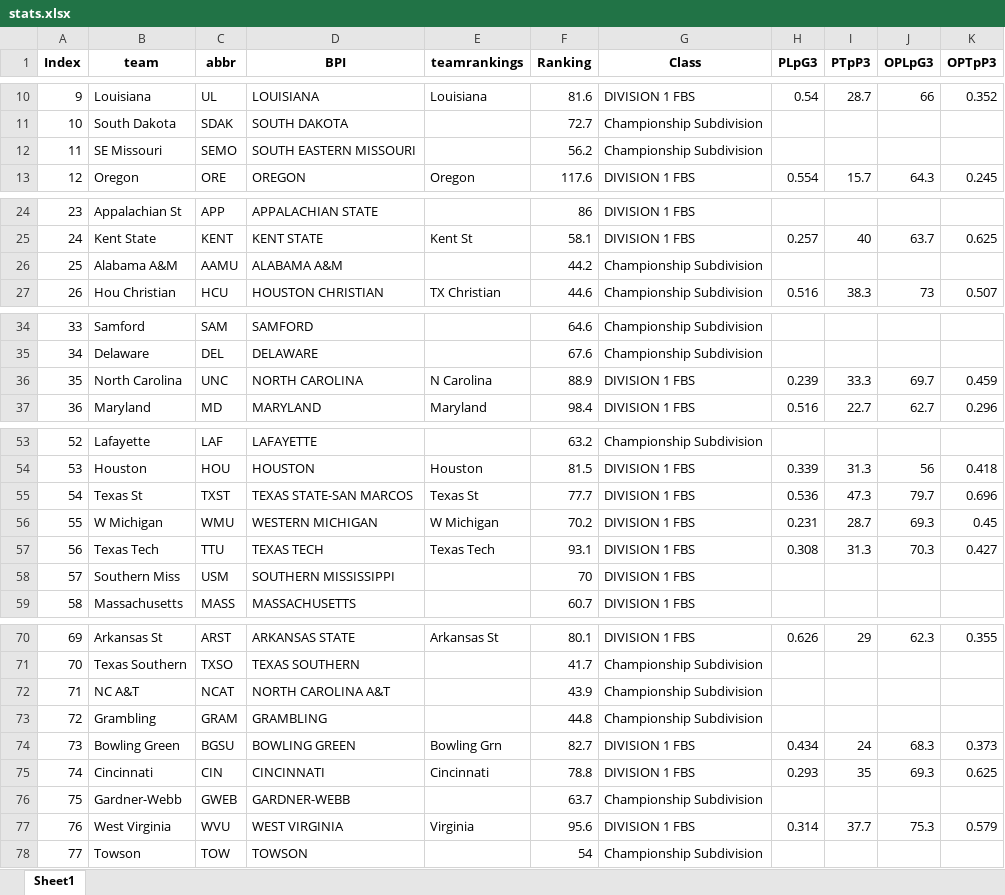
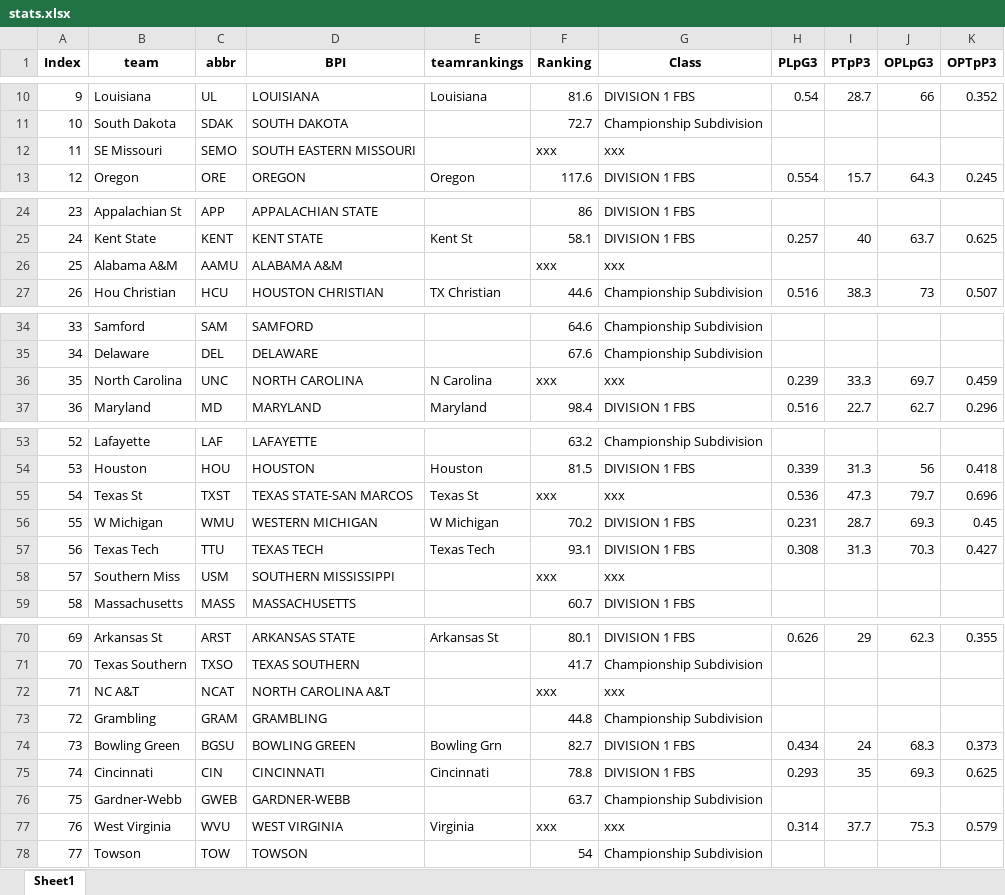
Before and after one commit to meprogrammerguy/pyBlitz, an Excel workbook: data/stats.xlsx, sheet Sheet1, drawn as a sheet; only a part is shown, gaps mark what is left out; values as stored, in another font and other column widths than the file's, no borders; the diff covers the shown part only; the diff names each change by its address in the sheet, - before the commit and + after, or states it on an @@ line.

```diff
--- a/data/stats.xlsx (sheet Sheet1)
+++ b/data/stats.xlsx (sheet Sheet1)
-F12 (Ranking): 56.2
+F12 (Ranking): xxx
-G12 (Class): Championship Subdivision
+G12 (Class): xxx
-F26 (Ranking): 44.2
+F26 (Ranking): xxx
-G26 (Class): Championship Subdivision
+G26 (Class): xxx
-F36 (Ranking): 88.9
+F36 (Ranking): xxx
-G36 (Class): DIVISION 1 FBS
+G36 (Class): xxx
-F55 (Ranking): 77.7
+F55 (Ranking): xxx
-G55 (Class): DIVISION 1 FBS
+G55 (Class): xxx
-F58 (Ranking): 70
+F58 (Ranking): xxx
-G58 (Class): DIVISION 1 FBS
+G58 (Class): xxx
-F72 (Ranking): 43.9
+F72 (Ranking): xxx
-G72 (Class): Championship Subdivision
+G72 (Class): xxx
-F77 (Ranking): 95.6
+F77 (Ranking): xxx
-G77 (Class): DIVISION 1 FBS
+G77 (Class): xxx
```
Also changed, not shown: 10 edited cells elsewhere in this sheet, data/bornpowerindex.xlsx, data/odds.xlsx, 3 other files.
